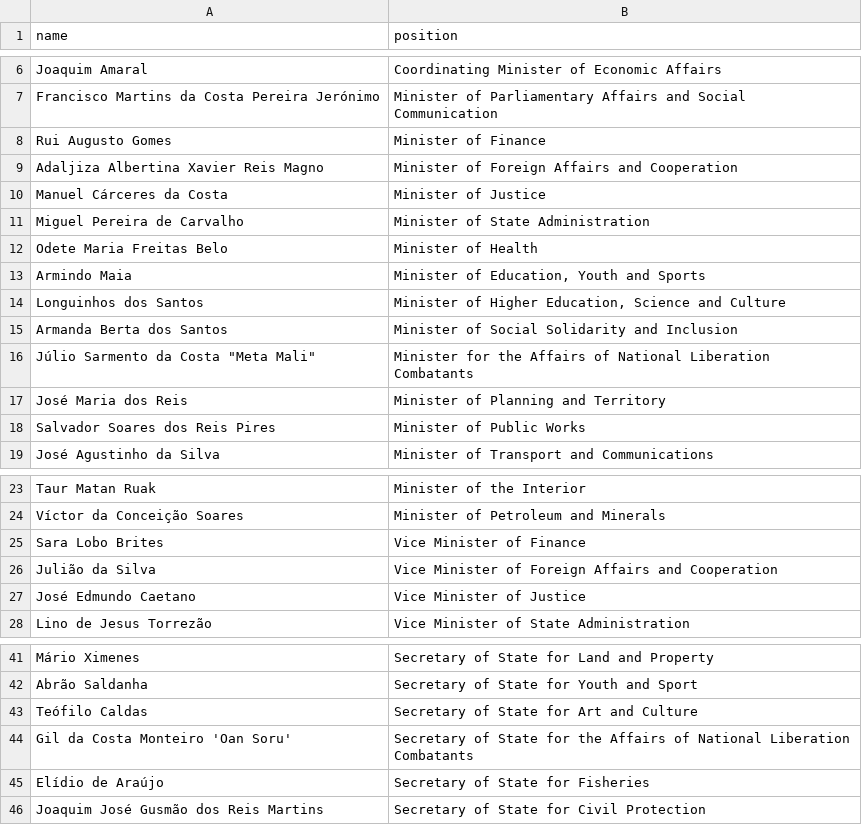
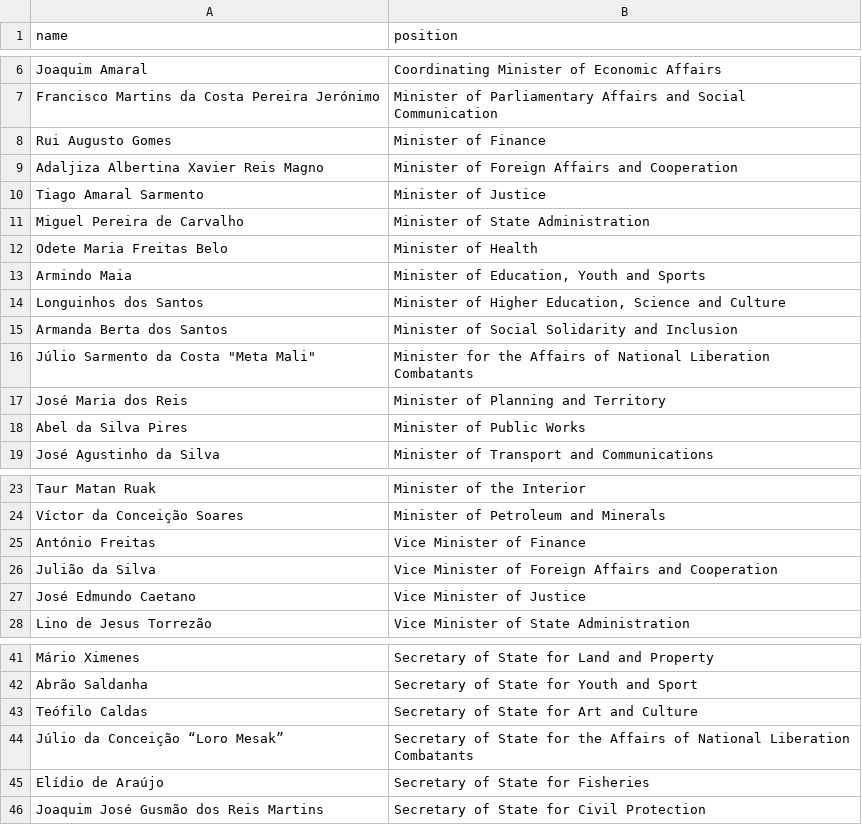
Before and after one commit to every-politician-scrapers/timor-leste-ministers, a CSV file: data/official.csv, drawn as a sheet; only a part is shown, gaps mark what is left out.

```diff
--- a/data/official.csv
+++ b/data/official.csv
@@ -9,3 +9,3 @@ Rui Augusto Gomes,Minister of Finance
 Adaljiza Albertina Xavier Reis Magno,Minister of Foreign Affairs and Cooperation
-Manuel Cárceres da Costa,Minister of Justice
+Tiago Amaral Sarmento,Minister of Justice
 Miguel Pereira de Carvalho,Minister of State Administration
@@ -17,3 +17,3 @@ Armanda Berta dos Santos,Minister of Social Solidarity and Inclusion
 José Maria dos Reis,Minister of Planning and Territory
-Salvador Soares dos Reis Pires,Minister of Public Works
+Abel da Silva Pires,Minister of Public Works
 José Agustinho da Silva,Minister of Transport and Communications
@@ -24,3 +24,3 @@ Taur Matan Ruak,Minister of the Interior
 Víctor da Conceição Soares,Minister of Petroleum and Minerals
-Sara Lobo Brites,Vice Minister of Finance
+António Freitas,Vice Minister of Finance
 Julião da Silva,Vice Minister of Foreign Affairs and Cooperation
@@ -43,3 +43,3 @@ Abrão Saldanha,Secretary of State for Youth and Sport
 Teófilo Caldas,Secretary of State for Art and Culture
-Gil da Costa Monteiro 'Oan Soru',Secretary of State for the Affairs of National Liberation Combatants
+Júlio da Conceição “Loro Mesak”,Secretary of State for the Affairs of National Liberation Combatants
 Elídio de Araújo,Secretary of State for Fisheries
```
Also changed, not shown: 1 other file.
